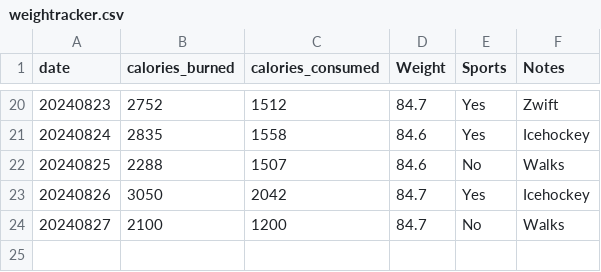
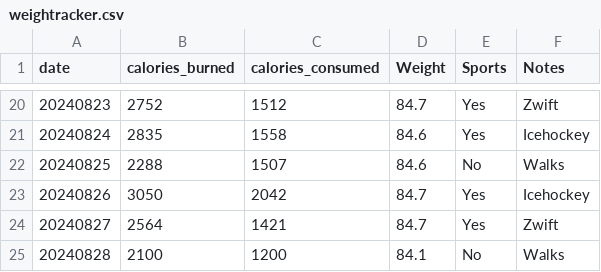
Before and after one commit to jersme/weighttracker, a CSV file: weightracker.csv, drawn as a sheet; only a part is shown, gaps mark what is left out; addresses are those after the commit; the diff names each change by its address in the sheet, - before the commit and + after, or states it on an @@ line.

Commit message:
Update weightracker.csv

```diff
--- a/weightracker.csv
+++ b/weightracker.csv
+row 24: 20240827 | 2564 | 1421 | 84.7 | Yes | Zwift
@@ column A (date) renumbered from row 25 down @@
-D25 (Weight): 84.7
+D25 (Weight): 84.1
```
